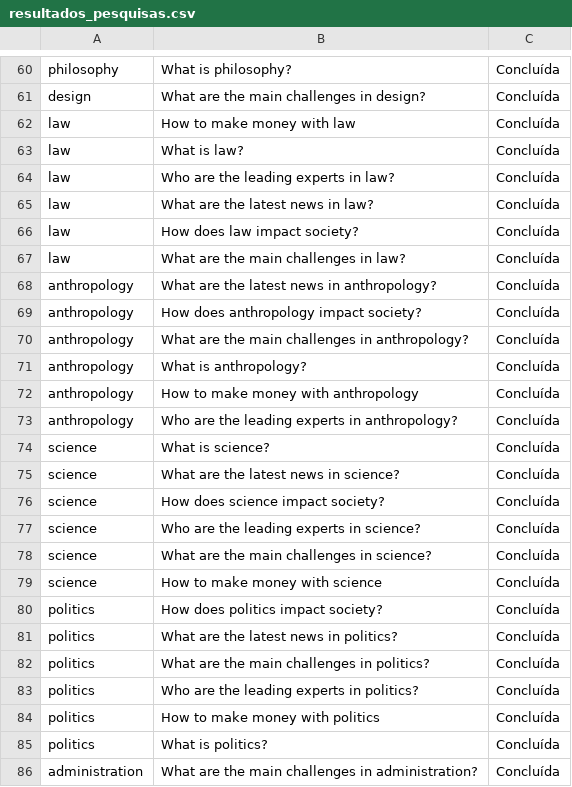
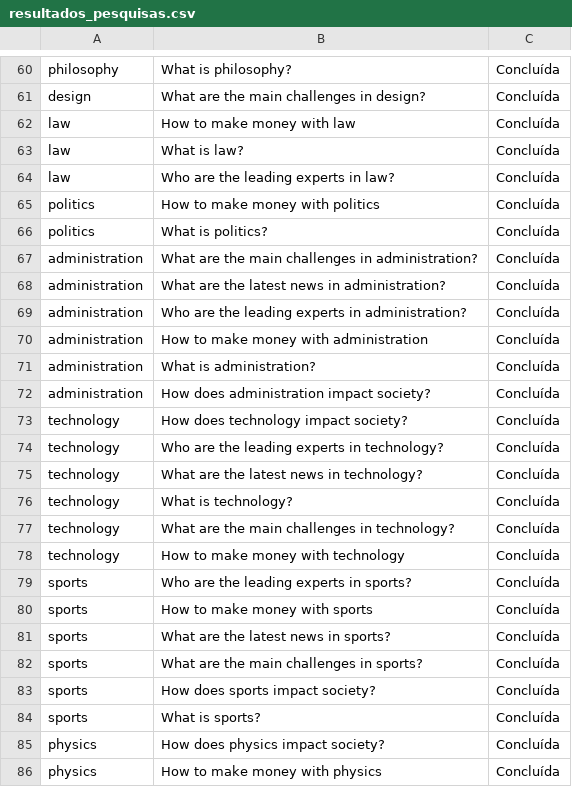
Before and after one commit to MisaAndrejezieski/AutoPes.py, a CSV file: resultados_pesquisas.csv, drawn as a sheet; only a part is shown, gaps mark what is left out; the shorter side is filled out with more unchanged rows.

Commit message:
Update resultados_pesquisas.csv

```diff
--- a/resultados_pesquisas.csv
+++ b/resultados_pesquisas.csv
@@ -64,21 +64,2 @@ law,What is law?,Concluída
 law,Who are the leading experts in law?,Concluída
-law,What are the latest news in law?,Concluída
-law,How does law impact society?,Concluída
-law,What are the main challenges in law?,Concluída
-anthropology,What are the latest news in anthropology?,Concluída
-anthropology,How does anthropology impact society?,Concluída
-anthropology,What are the main challenges in anthropology?,Concluída
-anthropology,What is anthropology?,Concluída
-anthropology,How to make money with anthropology,Concluída
-anthropology,Who are the leading experts in anthropology?,Concluída
-science,What is science?,Concluída
-science,What are the latest news in science?,Concluída
-science,How does science impact society?,Concluída
-science,Who are the leading experts in science?,Concluída
-science,What are the main challenges in science?,Concluída
-science,How to make money with science,Concluída
-politics,How does politics impact society?,Concluída
-politics,What are the latest news in politics?,Concluída
-politics,What are the main challenges in politics?,Concluída
-politics,Who are the leading experts in politics?,Concluída
 politics,How to make money with politics,Concluída
```
